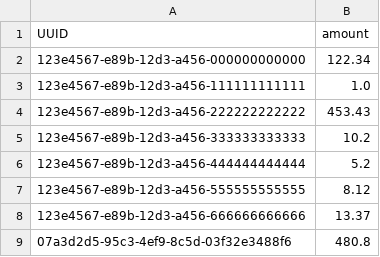
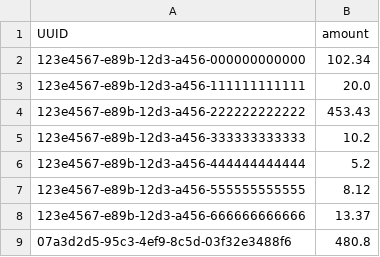
Before and after one commit to JanPfenning/AdvancedSoftwareEngineeringSplit, a CSV file: mock_Data/Accounts.csv, drawn as a sheet.

```diff
--- a/mock_Data/Accounts.csv
+++ b/mock_Data/Accounts.csv
@@ -1,4 +1,4 @@
 UUID;amount
-123e4567-e89b-12d3-a456-000000000000;122.34
-123e4567-e89b-12d3-a456-111111111111;1.0
+123e4567-e89b-12d3-a456-000000000000;102.34
+123e4567-e89b-12d3-a456-111111111111;20.0
 123e4567-e89b-12d3-a456-222222222222;453.43
```
Also changed, not shown: mock_Data/Moneypools.csv, mock_Data/Transfers.csv, 9 other files.
